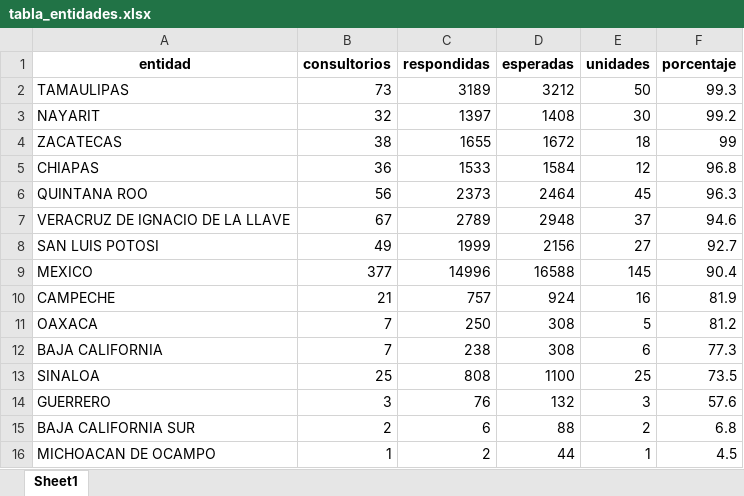
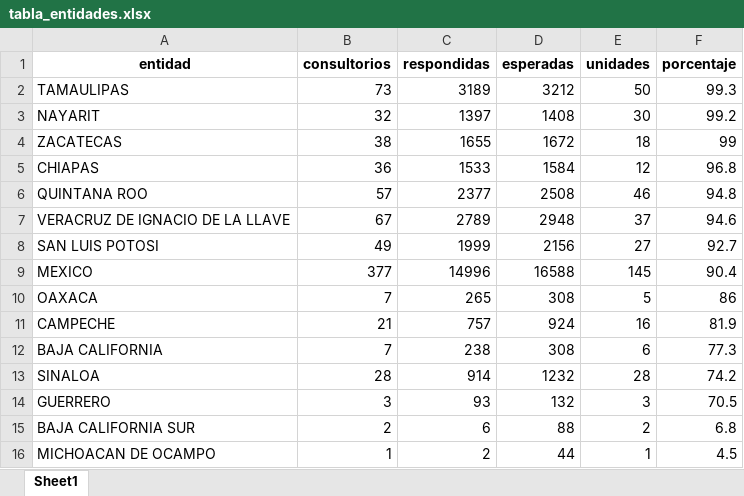
Before and after one commit to servicios-imss-b/informe--de-ang, an Excel workbook: tabla_entidades.xlsx, sheet Sheet1, drawn as a sheet; values as stored, in another font and other column widths than the file's, no borders; removed rows and columns are numbered as before the commit, all else as after; the diff names each change by its address in the sheet, - before the commit and + after, or states it on an @@ line.

```diff
--- a/tabla_entidades.xlsx (sheet Sheet1)
+++ b/tabla_entidades.xlsx (sheet Sheet1)
-B6 (consultorios): 56
+B6 (consultorios): 57
-C6 (respondidas): 2373
+C6 (respondidas): 2377
-D6 (esperadas): 2464
+D6 (esperadas): 2508
-E6 (unidades): 45
+E6 (unidades): 46
-F6 (porcentaje): 96.3
+F6 (porcentaje): 94.8
+row 10: OAXACA | 7 | 265 | 308 | 5 | 86
-row 11: OAXACA | 7 | 250 | 308 | 5 | 81.2
-B13 (consultorios): 25
+B13 (consultorios): 28
-C13 (respondidas): 808
+C13 (respondidas): 914
-D13 (esperadas): 1100
+D13 (esperadas): 1232
-E13 (unidades): 25
+E13 (unidades): 28
-F13 (porcentaje): 73.5
+F13 (porcentaje): 74.2
-C14 (respondidas): 76
+C14 (respondidas): 93
-F14 (porcentaje): 57.6
+F14 (porcentaje): 70.5
```
Also changed, not shown: tabla_avance.xlsx, tabla_unidades.xlsx, 1 other file.
